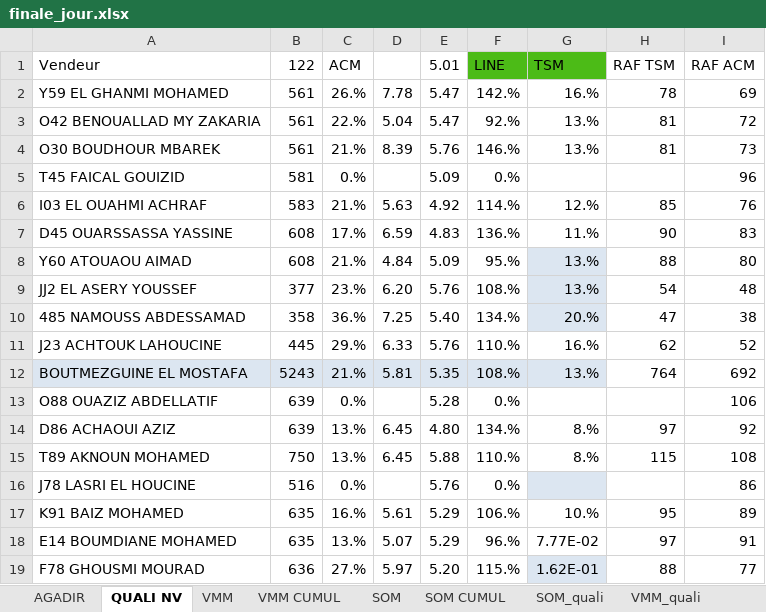
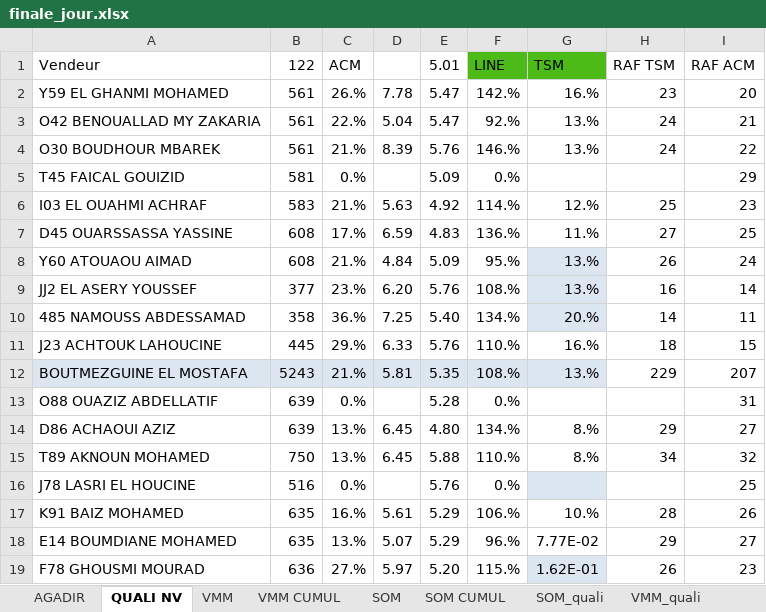
Before and after one commit to guostonline/dashboard2027, an Excel workbook: excel/finale_jour.xlsx, sheet QUALI NV, drawn as a sheet; only a part is shown; values as stored, in another font and other column widths than the file's, no borders; conditional formats not drawn; the diff covers the shown part only; the diff names each change by its address in the sheet, - before the commit and + after, or states it on an @@ line.

```diff
--- a/excel/finale_jour.xlsx (sheet QUALI NV)
+++ b/excel/finale_jour.xlsx (sheet QUALI NV)
-H2 (RAF TSM): 78
+H2 (RAF TSM): 23
-I2 (RAF ACM): 69
+I2 (RAF ACM): 20
-H3:H4 (RAF TSM): 81
+H3:H4 (RAF TSM): 24
-I3 (RAF ACM): 72
+I3 (RAF ACM): 21
-I4 (RAF ACM): 73
+I4 (RAF ACM): 22
-I5 (RAF ACM): 96
+I5 (RAF ACM): 29
-H6 (RAF TSM): 85
+H6 (RAF TSM): 25
-I6 (RAF ACM): 76
+I6 (RAF ACM): 23
-H7 (RAF TSM): 90
+H7 (RAF TSM): 27
-I7 (RAF ACM): 83
+I7 (RAF ACM): 25
-H8 (RAF TSM): 88
+H8 (RAF TSM): 26
-I8 (RAF ACM): 80
+I8 (RAF ACM): 24
-H9 (RAF TSM): 54
+H9 (RAF TSM): 16
-I9 (RAF ACM): 48
+I9 (RAF ACM): 14
-H10 (RAF TSM): 47
+H10 (RAF TSM): 14
-I10 (RAF ACM): 38
+I10 (RAF ACM): 11
-H11 (RAF TSM): 62
+H11 (RAF TSM): 18
-I11 (RAF ACM): 52
+I11 (RAF ACM): 15
-H12 (RAF TSM): 764
+H12 (RAF TSM): 229
-I12 (RAF ACM): 692
+I12 (RAF ACM): 207
-I13 (RAF ACM): 106
+I13 (RAF ACM): 31
-H14 (RAF TSM): 97
+H14 (RAF TSM): 29
-I14 (RAF ACM): 92
+I14 (RAF ACM): 27
-H15 (RAF TSM): 115
+H15 (RAF TSM): 34
-I15 (RAF ACM): 108
+I15 (RAF ACM): 32
-I16 (RAF ACM): 86
+I16 (RAF ACM): 25
-H17 (RAF TSM): 95
+H17 (RAF TSM): 28
-I17 (RAF ACM): 89
+I17 (RAF ACM): 26
-H18 (RAF TSM): 97
+H18 (RAF TSM): 29
-I18 (RAF ACM): 91
+I18 (RAF ACM): 27
-H19 (RAF TSM): 88
+H19 (RAF TSM): 26
-I19 (RAF ACM): 77
+I19 (RAF ACM): 23
```
Also changed, not shown: 9 edited cells elsewhere in this sheet, sheet AGADIR, 17 other files.
